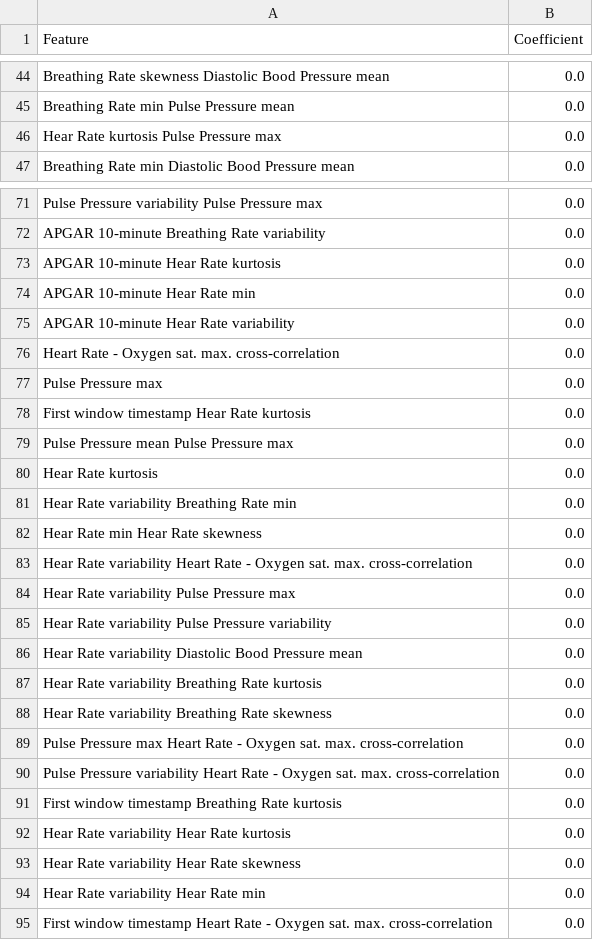
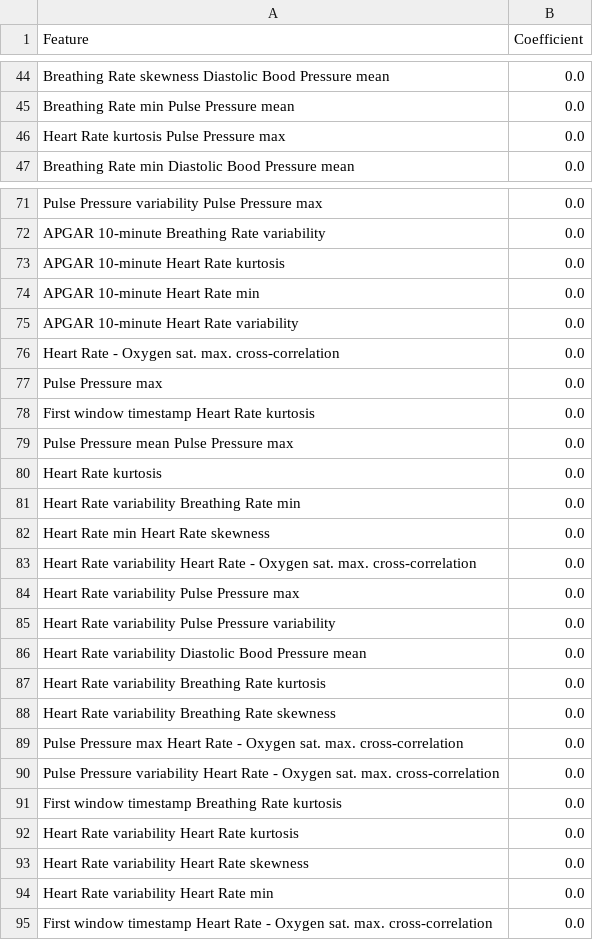
Before and after one commit to AndreiDob/baby-asphyxia-docs, a CSV file: original_experiment/explainability/outer_fold_1/logistic_regression_with_interaction_coefficients.csv, drawn as a sheet; only a part is shown, gaps mark what is left out; the diff covers the shown part only.

```diff
--- a/original_experiment/explainability/outer_fold_1/logistic_regression_with_interaction_coefficients.csv
+++ b/original_experiment/explainability/outer_fold_1/logistic_regression_with_interaction_coefficients.csv
@@ -45,3 +45,3 @@ Breathing Rate skewness Diastolic Bood Pressure mean,0.0
 Breathing Rate min Pulse Pressure mean,0.0
-Hear Rate kurtosis Pulse Pressure max,0.0
+Heart Rate kurtosis Pulse Pressure max,0.0
 Breathing Rate min Diastolic Bood Pressure mean,0.0
@@ -72,18 +72,18 @@ Pulse Pressure variability Pulse Pressure max,0.0
 APGAR 10-minute Breathing Rate variability,0.0
-APGAR 10-minute Hear Rate kurtosis,0.0
-APGAR 10-minute Hear Rate min,0.0
-APGAR 10-minute Hear Rate variability,0.0
+APGAR 10-minute Heart Rate kurtosis,0.0
+APGAR 10-minute Heart Rate min,0.0
+APGAR 10-minute Heart Rate variability,0.0
 Heart Rate - Oxygen sat. max. cross-correlation,0.0
 Pulse Pressure max,0.0
-First window timestamp Hear Rate kurtosis,0.0
+First window timestamp Heart Rate kurtosis,0.0
 Pulse Pressure mean Pulse Pressure max,0.0
-Hear Rate kurtosis,0.0
-Hear Rate variability Breathing Rate min,0.0
-Hear Rate min Hear Rate skewness,0.0
-Hear Rate variability Heart Rate - Oxygen sat. max. cross-correlation,0.0
-Hear Rate variability Pulse Pressure max,0.0
-Hear Rate variability Pulse Pressure variability,0.0
-Hear Rate variability Diastolic Bood Pressure mean,0.0
-Hear Rate variability Breathing Rate kurtosis,0.0
-Hear Rate variability Breathing Rate skewness,0.0
+Heart Rate kurtosis,0.0
+Heart Rate variability Breathing Rate min,0.0
+Heart Rate min Heart Rate skewness,0.0
+Heart Rate variability Heart Rate - Oxygen sat. max. cross-correlation,0.0
+Heart Rate variability Pulse Pressure max,0.0
+Heart Rate variability Pulse Pressure variability,0.0
+Heart Rate variability Diastolic Bood Pressure mean,0.0
+Heart Rate variability Breathing Rate kurtosis,0.0
+Heart Rate variability Breathing Rate skewness,0.0
 Pulse Pressure max Heart Rate - Oxygen sat. max. cross-correlation,0.0
@@ -91,5 +91,5 @@ Pulse Pressure variability Heart Rate - Oxygen sat. max. cross-correlation,0.0
 First window timestamp Breathing Rate kurtosis,0.0
-Hear Rate variability Hear Rate kurtosis,0.0
-Hear Rate variability Hear Rate skewness,0.0
-Hear Rate variability Hear Rate min,0.0
+Heart Rate variability Heart Rate kurtosis,0.0
+Heart Rate variability Heart Rate skewness,0.0
+Heart Rate variability Heart Rate min,0.0
 First window timestamp Heart Rate - Oxygen sat. max. cross-correlation,0.0
```
Also changed, not shown: 37 edited cells elsewhere in this file, main_experiment/explainability/outer_fold_1/logistic_regression_with_interaction_coefficients.csv, main_experiment/explainability/outer_fold_2/logistic_regression_with_interaction_coefficients.csv, 36 other files.
